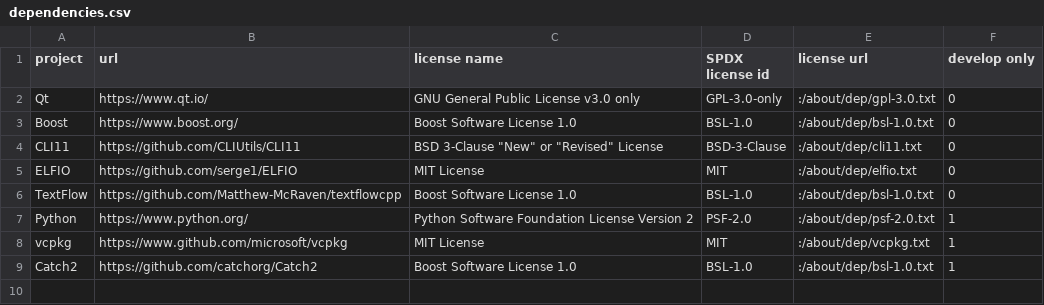
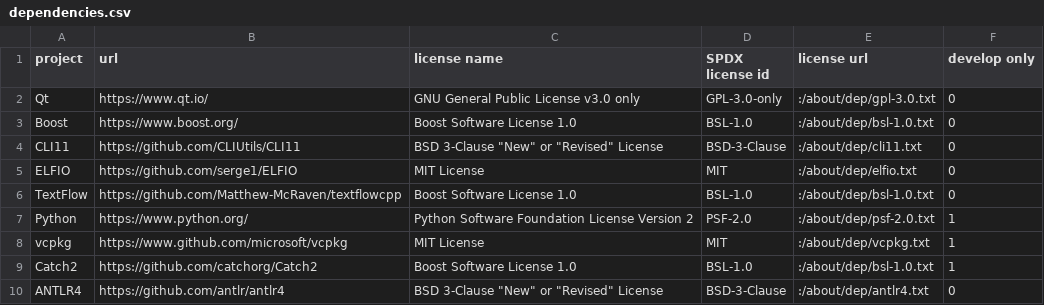
Before and after one commit to Matthew-McRaven/Pepp, a CSV file: logic/help/about/data/dependencies.csv, drawn as a sheet.

Commit message:
docs(help.about): add license information for ANTLR

```diff
--- a/logic/help/about/data/dependencies.csv
+++ b/logic/help/about/data/dependencies.csv
@@ -9 +9,2 @@ vcpkg,https://www.github.com/microsoft/vcpkg,MIT License,MIT,:/about/dep/vcpkg.t
 Catch2,https://github.com/catchorg/Catch2,Boost Software License 1.0,BSL-1.0,:/about/dep/bsl-1.0.txt, 1
+ANTLR4,https://github.com/antlr/antlr4,BSD 3-Clause "New" or "Revised" License,BSD-3-Clause,:/about/dep/antlr4.txt, 0
```
Also changed, not shown: 2 other files.
